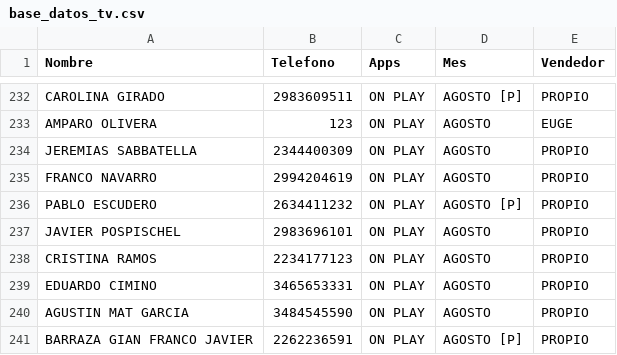
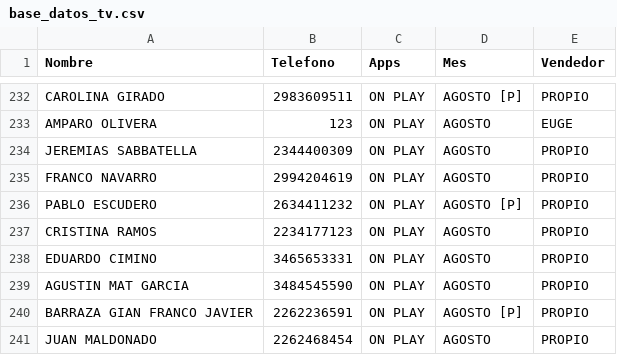
Before and after one commit to radioprolait/tv-digital-admin, a CSV file: base_datos_tv.csv, drawn as a sheet; only a part is shown, gaps mark what is left out; the shorter side is filled out with more unchanged rows.

Commit message:
Actualizar base de clientes

```diff
--- a/base_datos_tv.csv
+++ b/base_datos_tv.csv
@@ -236,3 +236,2 @@ FRANCO NAVARRO,2994204619,ON PLAY,AGOSTO,PROPIO
 PABLO ESCUDERO,2634411232,ON PLAY,AGOSTO [P],PROPIO
-JAVIER POSPISCHEL,2983696101,ON PLAY,AGOSTO,PROPIO
 CRISTINA RAMOS,2234177123,ON PLAY,AGOSTO,PROPIO
```
